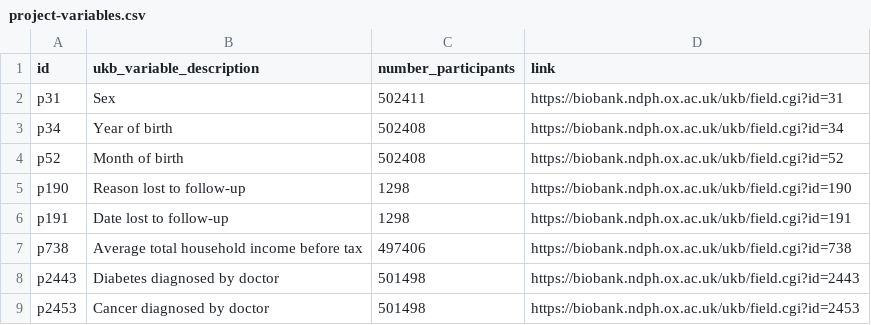
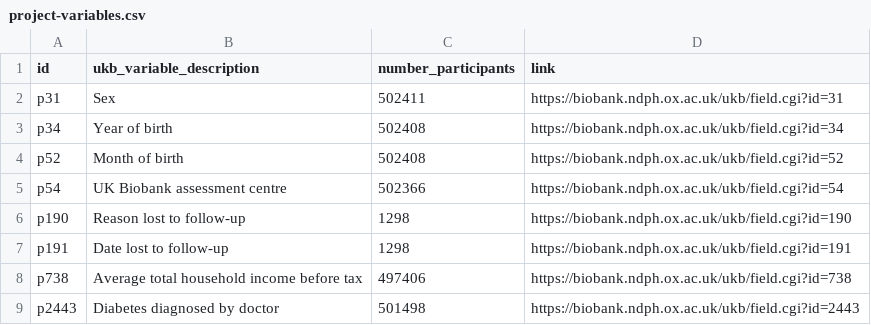
Before and after one commit to steno-aarhus/leha, a CSV file: data-raw/project-variables.csv, drawn as a sheet; only a part is shown; the shorter side is filled out with more unchanged rows.

Commit message:
added assessment center p54

```diff
--- a/data-raw/project-variables.csv
+++ b/data-raw/project-variables.csv
@@ -4,2 +4,3 @@ p34,Year of birth,502408,https://biobank.ndph.ox.ac.uk/ukb/field.cgi?id=34
 p52,Month of birth,502408,https://biobank.ndph.ox.ac.uk/ukb/field.cgi?id=52
+p54,UK Biobank assessment centre,502366,https://biobank.ndph.ox.ac.uk/ukb/field.cgi?id=54
 p190,Reason lost to follow-up,1298,https://biobank.ndph.ox.ac.uk/ukb/field.cgi?id=190
```
